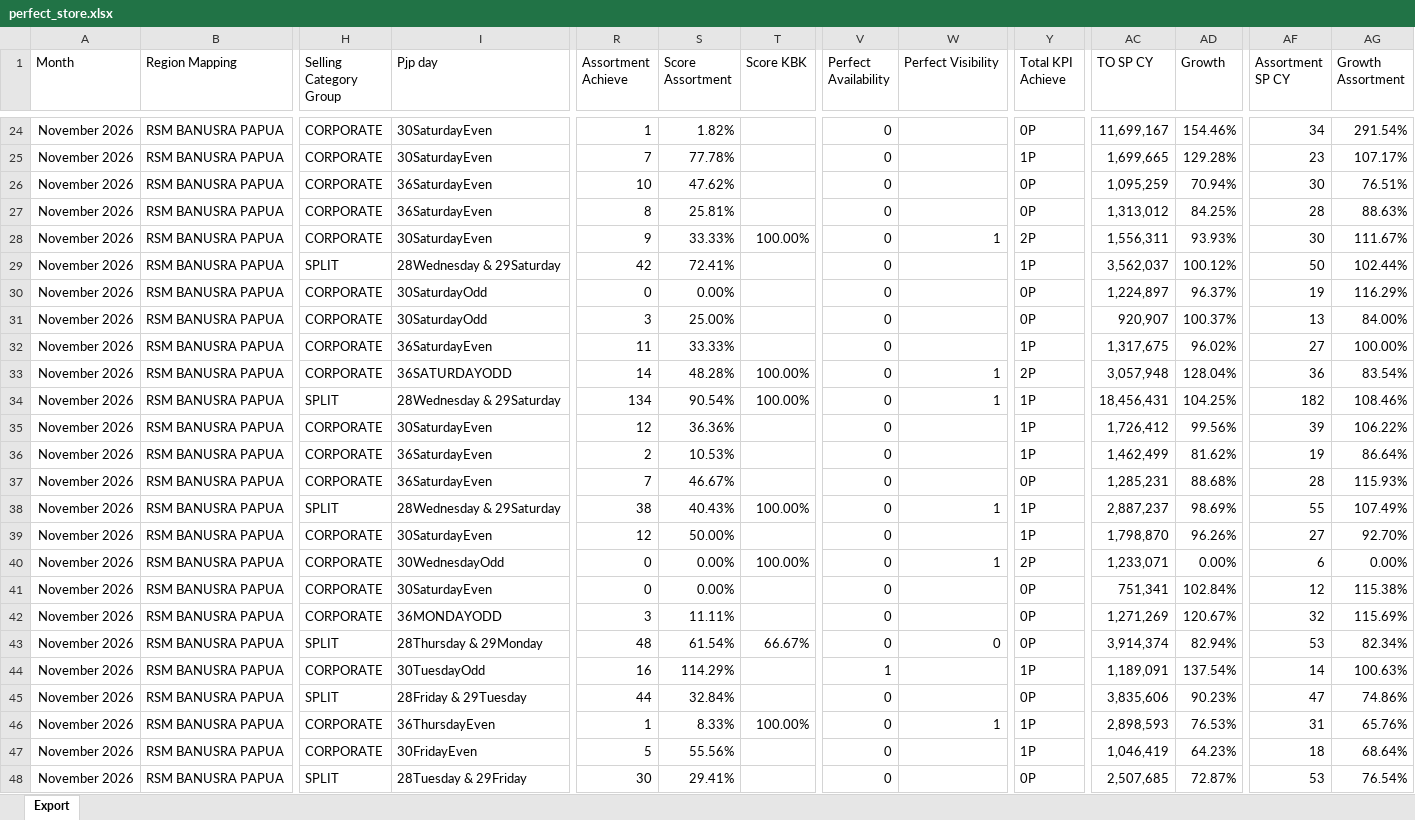
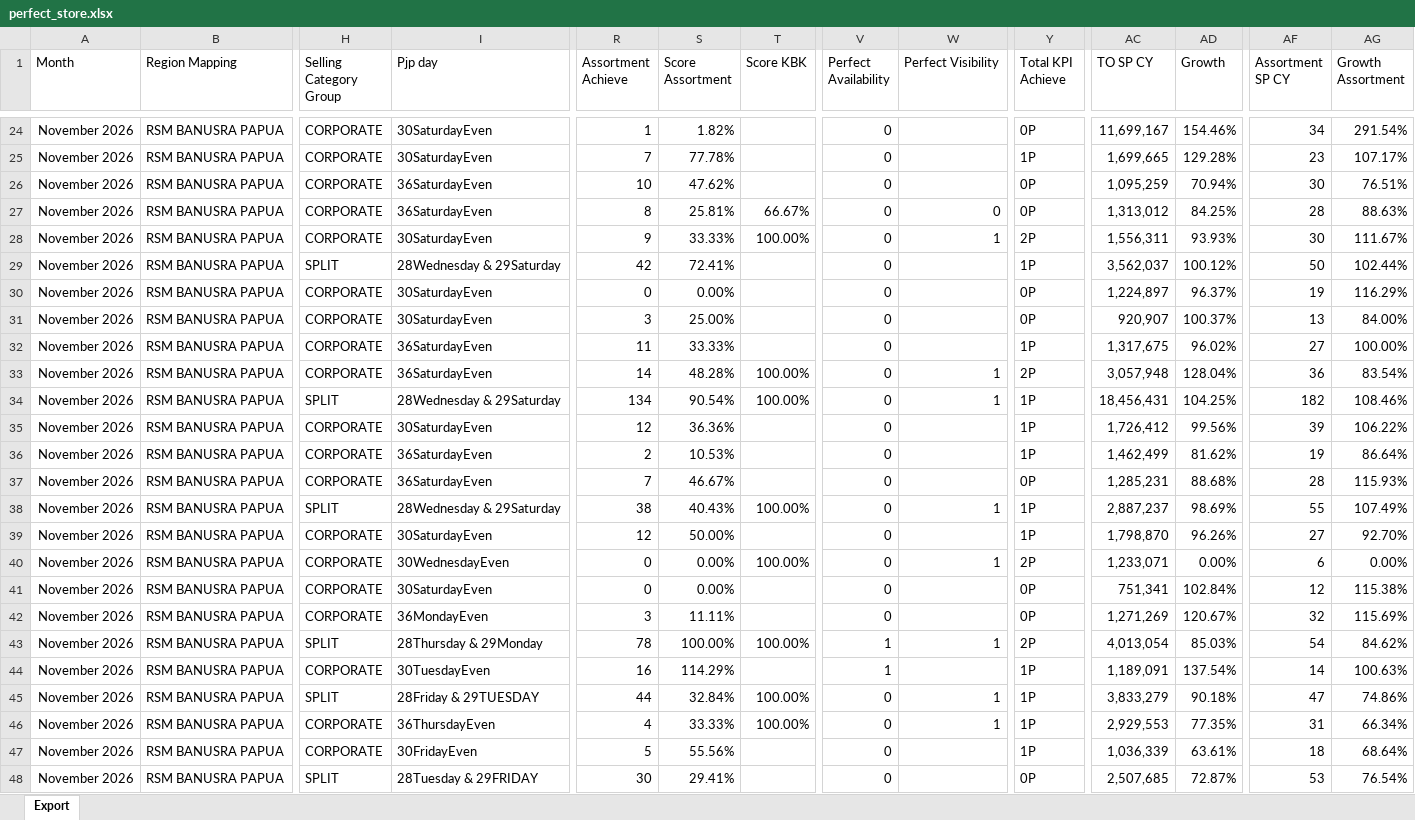
Before and after one commit to harisidikp-98/FAST-Tracker, an Excel workbook: data/perfect_store.xlsx, sheet Export, drawn as a sheet; only a part is shown, gaps mark what is left out; values as stored, in another font and other column widths than the file's, no borders; the diff covers the shown part only; the diff names each change by its address in the sheet, - before the commit and + after, or states it on an @@ line.

Commit message:
Add files via upload

```diff
--- a/data/perfect_store.xlsx (sheet Export)
+++ b/data/perfect_store.xlsx (sheet Export)
-T27 (Score KBK): (empty)
+T27 (Score KBK): 66.67%
-W27 (Perfect Visibility): (empty)
+W27 (Perfect Visibility): 0
-I30:I31 (Pjp day): 30SaturdayOdd
+I30:I31 (Pjp day): 30SaturdayEven
-I33 (Pjp day): 36SATURDAYODD
+I33 (Pjp day): 36SaturdayEven
-I40 (Pjp day): 30WednesdayOdd
+I40 (Pjp day): 30WednesdayEven
-I42 (Pjp day): 36MONDAYODD
+I42 (Pjp day): 36MondayEven
-R43 (Assortment Achieve): 48
+R43 (Assortment Achieve): 78
-S43 (Score Assortment): 61.54%
+S43 (Score Assortment): 100.00%
-T43 (Score KBK): 66.67%
+T43 (Score KBK): 100.00%
-V43 (Perfect Availability): 0
+V43 (Perfect Availability): 1
-W43 (Perfect Visibility): 0
+W43 (Perfect Visibility): 1
-Y43 (Total KPI Achieve): 0P
+Y43 (Total KPI Achieve): 2P
-AC43 (TO SP CY): 3,914,374
+AC43 (TO SP CY): 4,013,054
-AD43 (Growth): 82.94%
+AD43 (Growth): 85.03%
-AF43 (Assortment SP CY): 53
+AF43 (Assortment SP CY): 54
-AG43 (Growth Assortment): 82.34%
+AG43 (Growth Assortment): 84.62%
-I44 (Pjp day): 30TuesdayOdd
+I44 (Pjp day): 30TuesdayEven
-I45 (Pjp day): 28Friday & 29Tuesday
+I45 (Pjp day): 28Friday & 29TUESDAY
-T45 (Score KBK): (empty)
+T45 (Score KBK): 100.00%
-W45 (Perfect Visibility): (empty)
+W45 (Perfect Visibility): 1
-Y45 (Total KPI Achieve): 0P
+Y45 (Total KPI Achieve): 1P
-AC45 (TO SP CY): 3,835,606
+AC45 (TO SP CY): 3,833,279
-AD45 (Growth): 90.23%
+AD45 (Growth): 90.18%
-R46 (Assortment Achieve): 1
+R46 (Assortment Achieve): 4
-S46 (Score Assortment): 8.33%
+S46 (Score Assortment): 33.33%
-AC46 (TO SP CY): 2,898,593
+AC46 (TO SP CY): 2,929,553
-AD46 (Growth): 76.53%
+AD46 (Growth): 77.35%
-AG46 (Growth Assortment): 65.76%
+AG46 (Growth Assortment): 66.34%
-AC47 (TO SP CY): 1,046,419
+AC47 (TO SP CY): 1,036,339
-AD47 (Growth): 64.23%
+AD47 (Growth): 63.61%
-I48 (Pjp day): 28Tuesday & 29Friday
+I48 (Pjp day): 28Tuesday & 29FRIDAY
```
Also changed, not shown: 554 edited cells elsewhere in this sheet.
